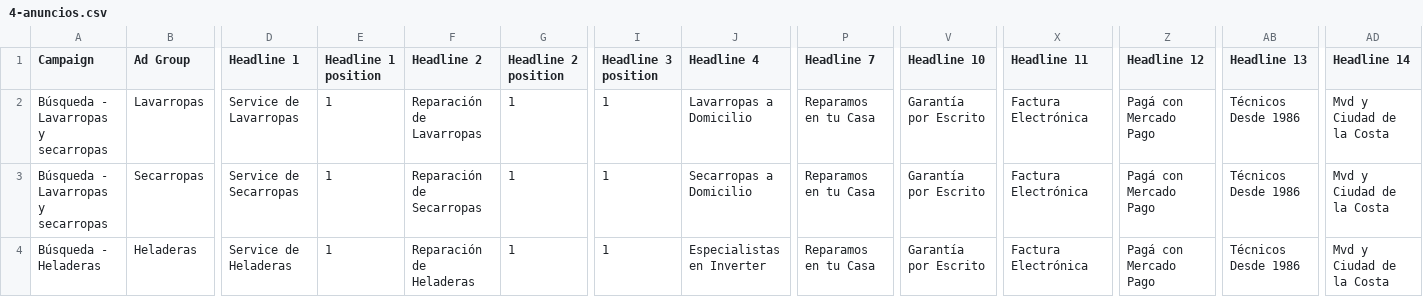
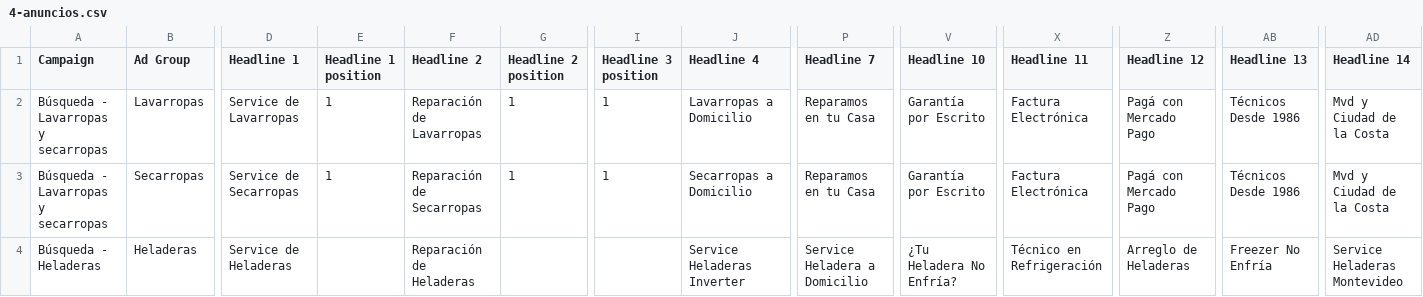
Before and after one commit to natarusWAI/grupotecnico-web, a CSV file: docs/ads/4-anuncios.csv, drawn as a sheet; only a part is shown, gaps mark what is left out; the diff names each change by its address in the sheet, - before the commit and + after, or states it on an @@ line.

```diff
--- a/docs/ads/4-anuncios.csv
+++ b/docs/ads/4-anuncios.csv
-E4 (Headline 1 position): 1
+E4 (Headline 1 position): (empty)
-G4 (Headline 2 position): 1
+G4 (Headline 2 position): (empty)
-I4 (Headline 3 position): 1
+I4 (Headline 3 position): (empty)
-J4 (Headline 4): Especialistas en Inverter
+J4 (Headline 4): Service Heladeras Inverter
-P4 (Headline 7): Reparamos en tu Casa
+P4 (Headline 7): Service Heladera a Domicilio
-V4 (Headline 10): Garantía por Escrito
+V4 (Headline 10): ¿Tu Heladera No Enfría?
-X4 (Headline 11): Factura Electrónica
+X4 (Headline 11): Técnico en Refrigeración
-Z4 (Headline 12): Pagá con Mercado Pago
+Z4 (Headline 12): Arreglo de Heladeras
-AB4 (Headline 13): Técnicos Desde 1986
+AB4 (Headline 13): Freezer No Enfría
-AD4 (Headline 14): Mvd y Ciudad de la Costa
+AD4 (Headline 14): Service Heladeras Montevideo
```
Also changed, not shown: 2 other files.
